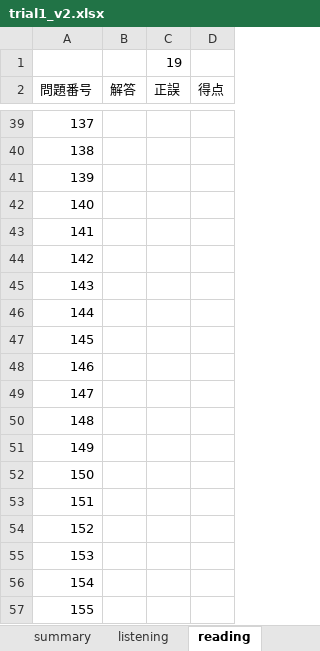
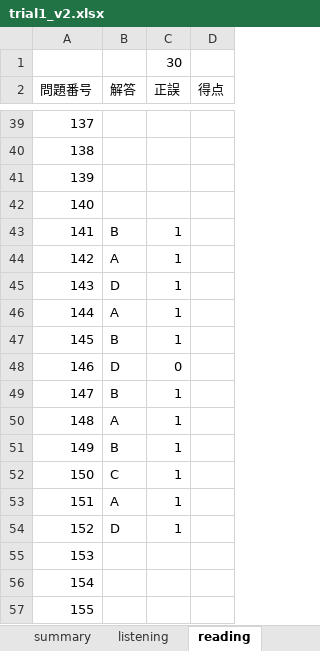
Before and after one commit to Shinichi0713/english-study, an Excel workbook: toeic-test-v5/trial1_v2.xlsx, sheet reading, drawn as a sheet; only a part is shown, gaps mark what is left out; values as stored, in another font and other column widths than the file's, no borders; the diff names each change by its address in the sheet, - before the commit and + after, or states it on an @@ line.

Commit message:
up

```diff
--- a/toeic-test-v5/trial1_v2.xlsx (sheet reading)
+++ b/toeic-test-v5/trial1_v2.xlsx (sheet reading)
-C1 (正誤): 19
+C1 (正誤): 30
-B43 (解答): (empty)
+B43 (解答): B
-C43:C47 (正誤): (empty)
+C43:C47 (正誤): 1
-B44 (解答): (empty)
+B44 (解答): A
-B45 (解答): (empty)
+B45 (解答): D
-B46 (解答): (empty)
+B46 (解答): A
-B47 (解答): (empty)
+B47 (解答): B
-B48 (解答): (empty)
+B48 (解答): D
-C48 (正誤): (empty)
+C48 (正誤): 0
-B49 (解答): (empty)
+B49 (解答): B
-C49:C54 (正誤): (empty)
+C49:C54 (正誤): 1
-B50 (解答): (empty)
+B50 (解答): A
-B51 (解答): (empty)
+B51 (解答): B
-B52 (解答): (empty)
+B52 (解答): C
-B53 (解答): (empty)
+B53 (解答): A
-B54 (解答): (empty)
+B54 (解答): D
```
Also changed, not shown: sheet listening, sheet summary.
